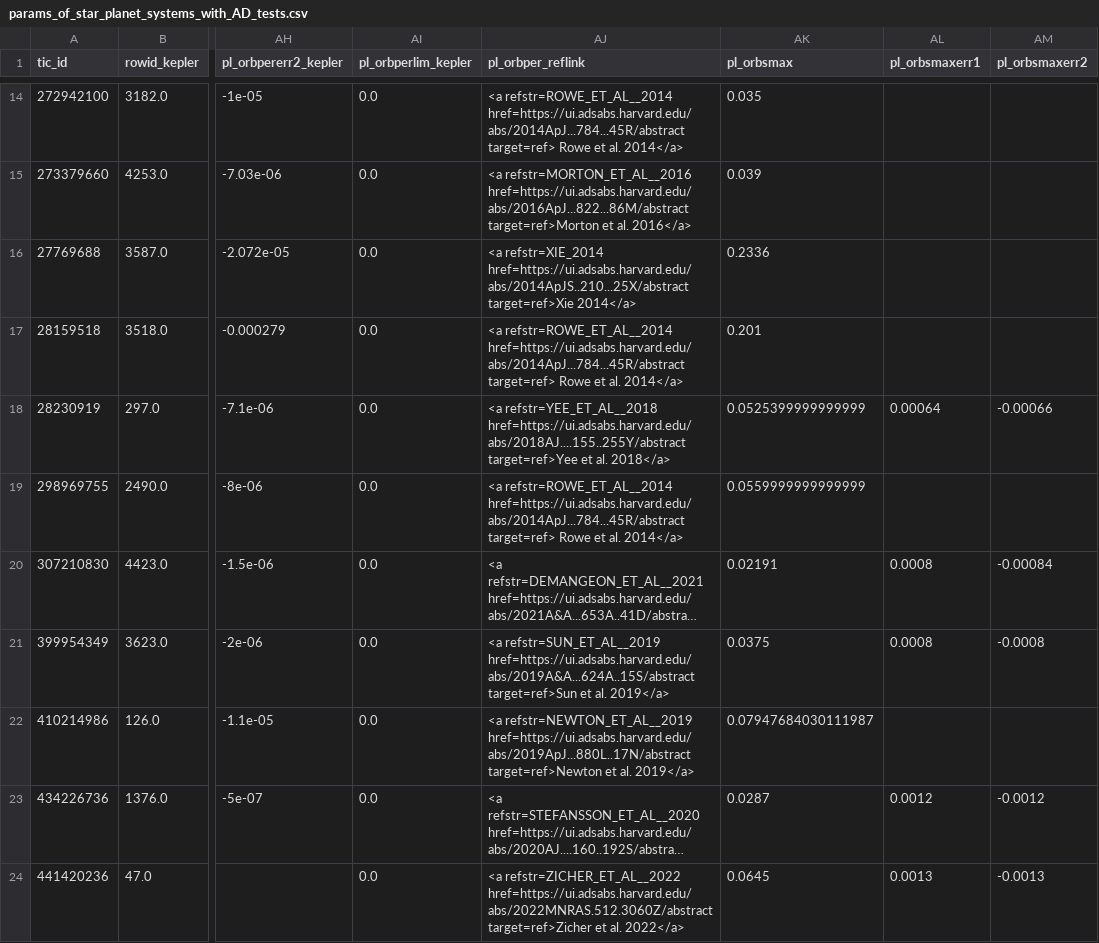
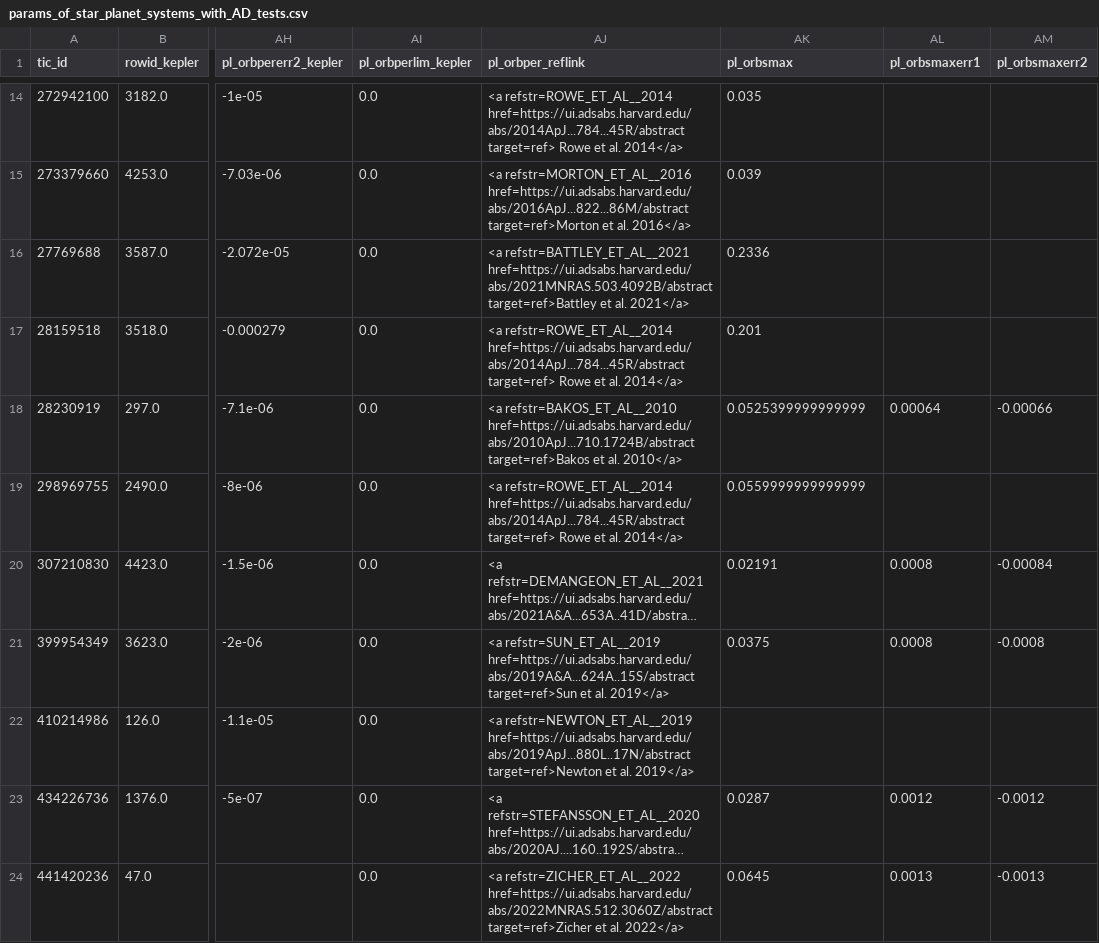
Before and after one commit to ekaterinailin/flaring-spi, a CSV file: results/params_of_star_planet_systems_with_AD_tests.csv, drawn as a sheet; only a part is shown, gaps mark what is left out; long unchanged cells end in …; the diff covers the shown part only; the diff names each change by its address in the sheet, - before the commit and + after, or states it on an @@ line.

```diff
--- a/results/params_of_star_planet_systems_with_AD_tests.csv
+++ b/results/params_of_star_planet_systems_with_AD_tests.csv
-AJ16 (pl_orbper_reflink): <a refstr=XIE_2014 href=https://ui.adsabs.harvard.edu/abs/2014ApJS..210...25X/abstract target=ref>Xie 2014</a>
+AJ16 (pl_orbper_reflink): <a refstr=BATTLEY_ET_AL__2021 href=https://ui.adsabs.harvard.edu/abs/2021MNRAS.503.4092B/abstract target=ref>Battley et al. 2021</a>
-AJ18 (pl_orbper_reflink): <a refstr=YEE_ET_AL__2018 href=https://ui.adsabs.harvard.edu/abs/2018AJ....155..255Y/abstract target=ref>Yee et al. 2018</a>
+AJ18 (pl_orbper_reflink): <a refstr=BAKOS_ET_AL__2010 href=https://ui.adsabs.harvard.edu/abs/2010ApJ...710.1724B/abstract target=ref>Bakos et al. 2010</a>
-AK22 (pl_orbsmax): 0.07947684030111987
+AK22 (pl_orbsmax): (empty)
```
Also changed, not shown: 14 edited cells elsewhere in this file, results/2022_08_stellar_params.csv, results/reflink_to_bibkey.csv, 3 other files.
